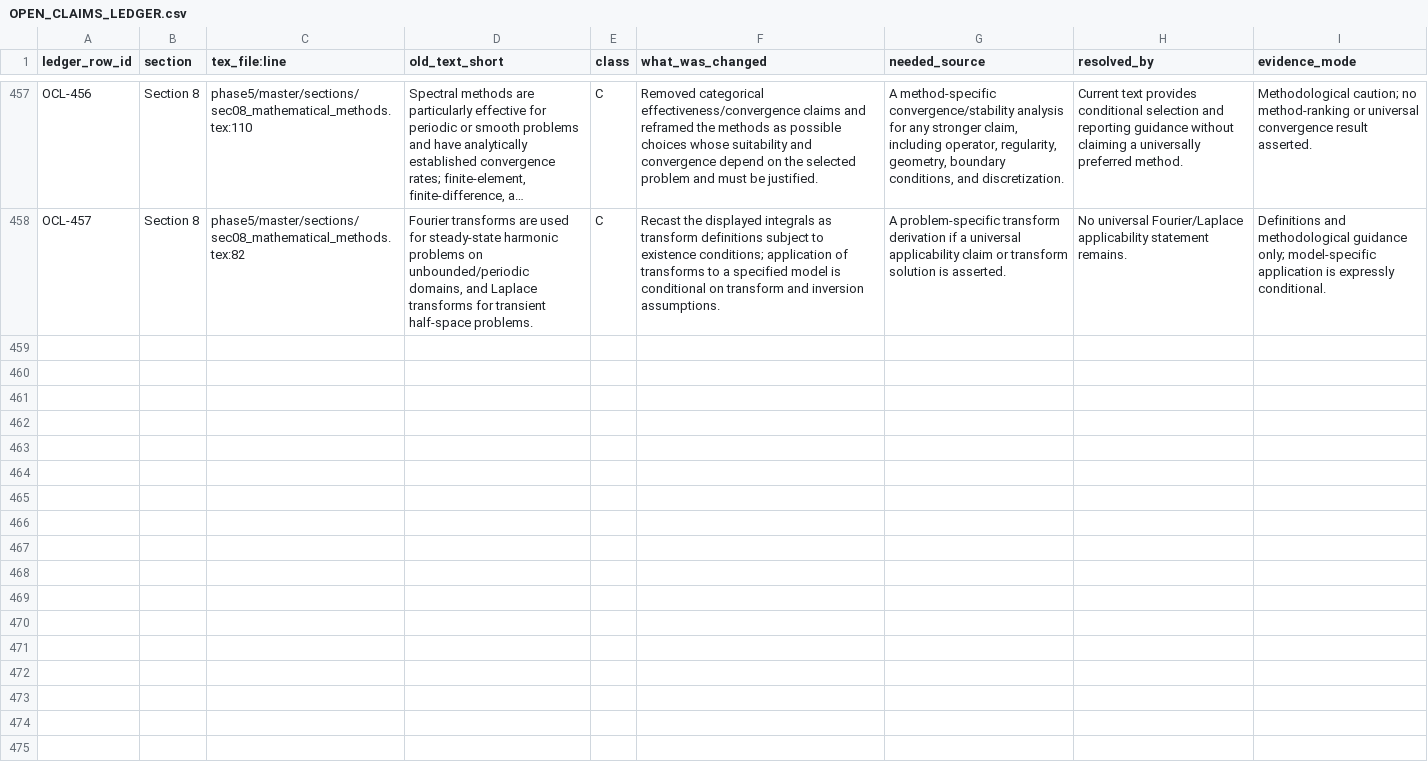
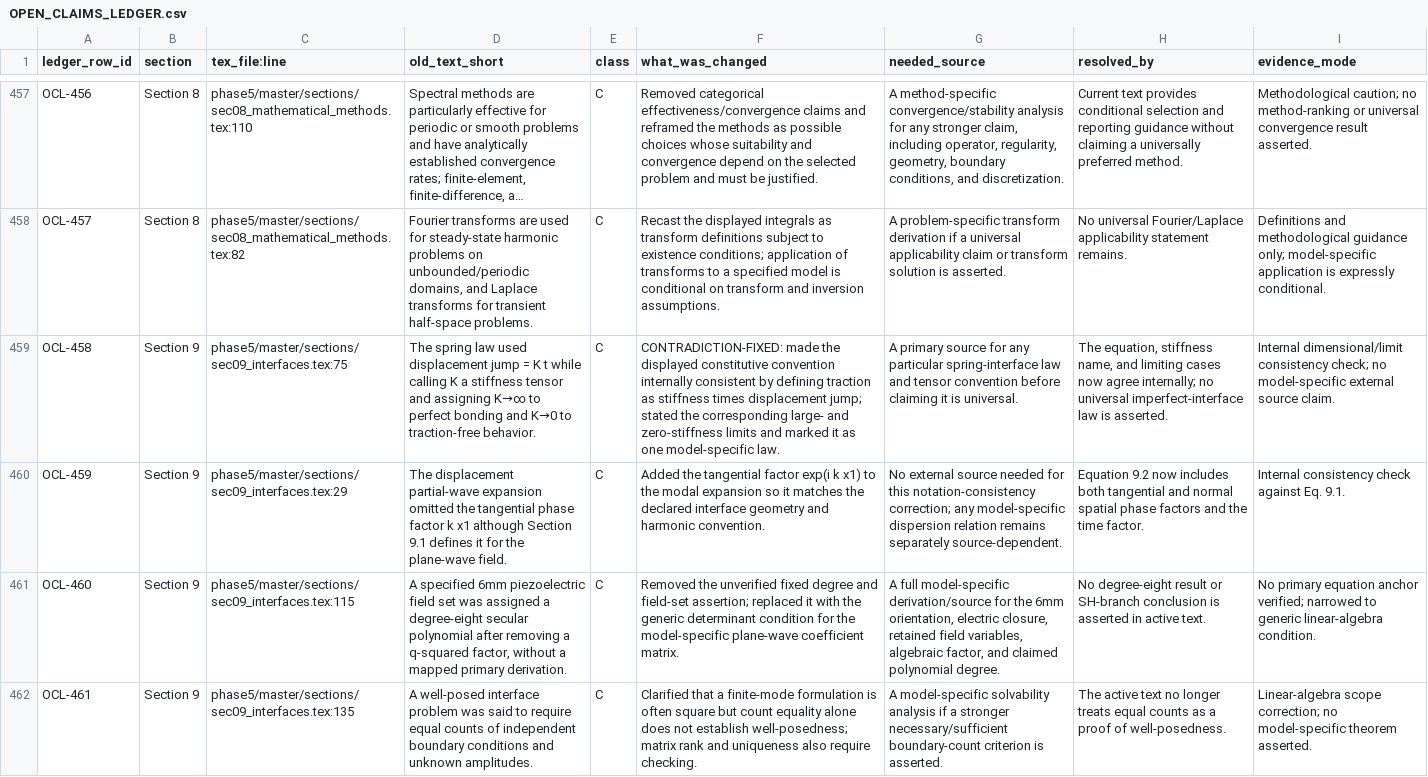
Before and after one commit to vipin-oss/le, a CSV file: phase5/reports/OPEN_CLAIMS_LEDGER.csv, drawn as a sheet; only a part is shown, gaps mark what is left out; long unchanged cells end in …; the diff covers the shown part only; the diff names each change by its address in the sheet, - before the commit and + after, or states it on an @@ line.

Commit message:
WP2: source-back Section 9 interfaces
Co-authored-by: arena-agent <297053741+arena-agent@users.noreply.github.com>

```diff
--- a/phase5/reports/OPEN_CLAIMS_LEDGER.csv
+++ b/phase5/reports/OPEN_CLAIMS_LEDGER.csv
+row 459: OCL-458 | Section 9 | phase5/master/sections/sec09_interfaces.tex:75 | The spring law used displacement jump = K t while calling K a stiffness tensor and assigning K→∞ to perfect bonding and K→0 to traction-free behavior. | C | CONTRADICTION-FIXED: made the displayed constitutive convention internally consistent by defining traction as stiffness times displacement jump; stated the corresponding large- and zero-stiffness limits and marked it as one model-specific law. | A primary source for any particular spring-interface law and tensor convention before claiming it is universal. | The equation, stiffness name, and limiting cases now agree internally; no universal imperfect-interface law is asserted. | Internal dimensional/limit consistency check; no model-specific external source claim.
+row 460: OCL-459 | Section 9 | phase5/master/sections/sec09_interfaces.tex:29 | The displacement partial-wave expansion omitted the tangential phase factor k x1 although Section 9.1 defines it for the plane-wave field. | C | Added the tangential factor exp(i k x1) to the modal expansion so it matches the declared interface geometry and harmonic convention. | No external source needed for this notation-consistency correction; any model-specific dispersion relation remains separately source-dependent. | Equation 9.2 now includes both tangential and normal spatial phase factors and the time factor. | Internal consistency check against Eq. 9.1.
+row 461: OCL-460 | Section 9 | phase5/master/sections/sec09_interfaces.tex:115 | A specified 6mm piezoelectric field set was assigned a degree-eight secular polynomial after removing a q-squared factor, without a mapped primary derivation. | C | Removed the unverified fixed degree and field-set assertion; replaced it with the generic determinant condition for the model-specific plane-wave coefficient matrix. | A full model-specific derivation/source for the 6mm orientation, electric closure, retained field variables, algebraic factor, and claimed polynomial degree. | No degree-eight result or SH-branch conclusion is asserted in active text. | No primary equation anchor verified; narrowed to generic linear-algebra condition.
+row 462: OCL-461 | Section 9 | phase5/master/sections/sec09_interfaces.tex:135 | A well-posed interface problem was said to require equal counts of independent boundary conditions and unknown amplitudes. | C | Clarified that a finite-mode formulation is often square but count equality alone does not establish well-posedness; matrix rank and uniqueness also require checking. | A model-specific solvability analysis if a stronger necessary/sufficient boundary-count criterion is asserted. | The active text no longer treats equal counts as a proof of well-posedness. | Linear-algebra scope correction; no model-specific theorem asserted.
```
Also changed, not shown: 3 added rows and 74 edited cells elsewhere in this file, phase5/reports/MISSING_SOURCES.csv, 3 other files.
